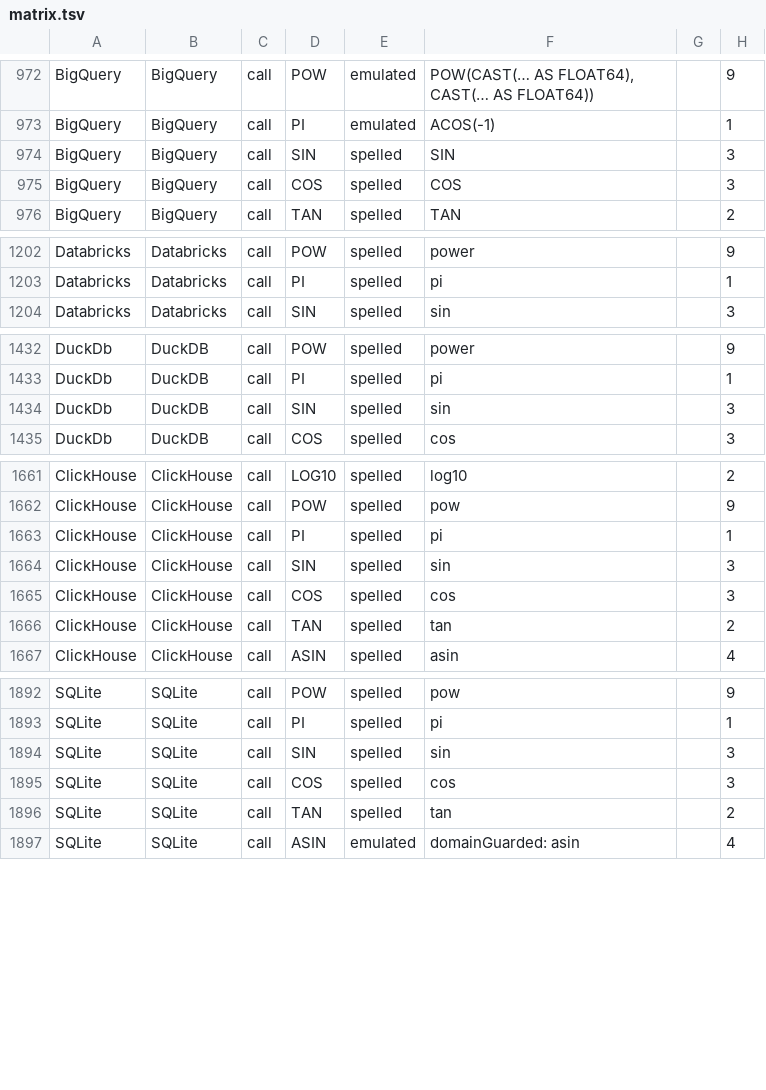
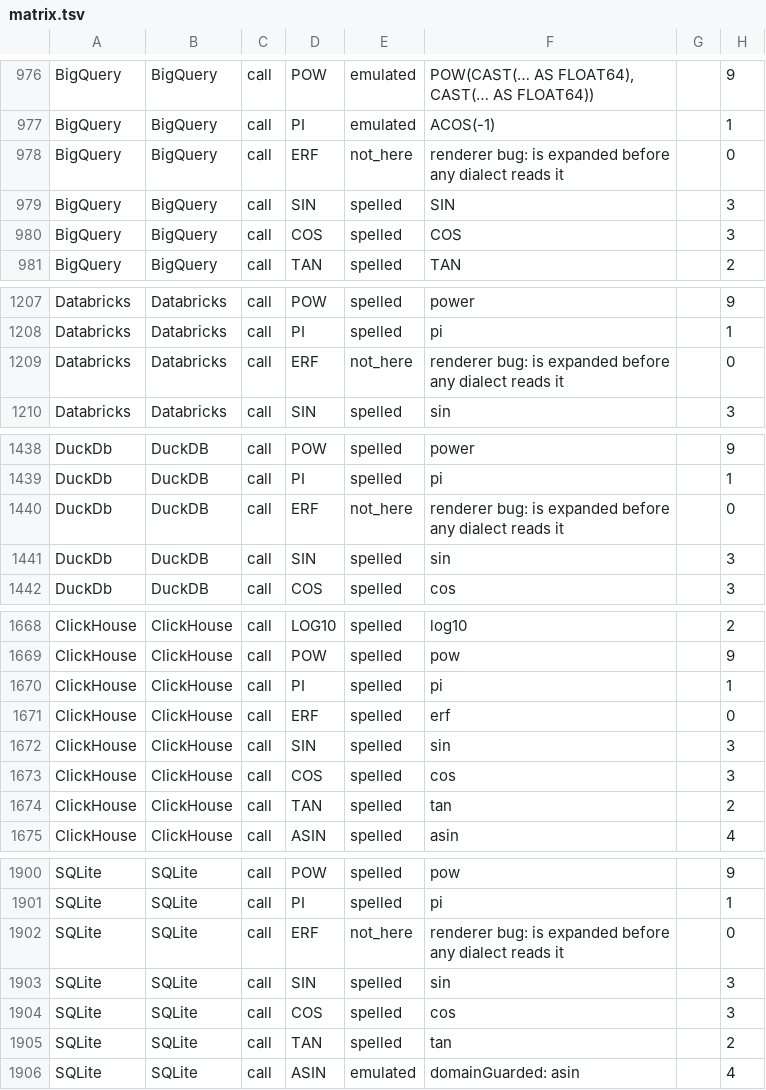
Before and after one commit to neema2/legend-lite, a TSV file: docs/dialect-capability/matrix.tsv, drawn as a sheet; only a part is shown, gaps mark what is left out; the diff covers the shown part only; the diff names each change by its address in the sheet, - before the commit and + after, or states it on an @@ line.

Commit message:
Add meta::legend::lite::erf scalar math function (S308)
- Register meta::legend::lite::erf(x: Number[1]): Float[1] on the lite surface
  (Pure.Lite.ERF, SqlFn.ERF, Scalars.RULES, S308).
- Postgres 16+ and ClickHouse emit native erf(x) (spellsErf() = true).
- Trino emits 2 * normal_cdf(0, 0.7071067811865475, CAST(x AS DOUBLE)) - 1
  (spellsErf() = true; live-verified in Docker).
- All other dialects lower SqlFn.ERF in AnsiSqlRenderer.renderPasses() via
  ErfMath.Expansion combining Sun fdlibm (s_erf.c) on |x| <= 0.46875 and Cody
  (1969, CALERF) rational minimax on (0.46875, 27) (max abs error <= 3.2e-16,
  NULL- and NaN-preserving; unlowered ERF throws expandedFirst(c)):
  - Simple column/literal arguments expand on all dialects.
  - Compound arguments expand inline on DuckDB for single-level expressions
    (<= 32 AST nodes, no nested subquery/window) and bind via SqlSource.Dual
    scalar subquery when nested so erf^k stays linear in SQL size; bind once via
    SqlSource.Dual scalar subquery on SQLite and BigQuery (bindsErfArg()); and
    are refused by name elsewhere directing callers to materialize a
    key-preserving subquery column.
- Tested via ErfSqlTest (including depth-3 linear SQL size gate across all
  compound dialects), ErfIntegrationTest (DuckDB, H2, SQLite across all regions,
  NULL, NaN, +-Inf, depth-3 nesting, and H2 subquery remediation), and
  PostgresArmTest.erfRunsNativelyOnPostgres.

```diff
--- a/docs/dialect-capability/matrix.tsv
+++ b/docs/dialect-capability/matrix.tsv
+row 978: BigQuery | BigQuery | call | ERF | not_here | renderer bug: is expanded before any dialect reads it |  | 0
+row 1209: Databricks | Databricks | call | ERF | not_here | renderer bug: is expanded before any dialect reads it |  | 0
+row 1440: DuckDb | DuckDB | call | ERF | not_here | renderer bug: is expanded before any dialect reads it |  | 0
+row 1671: ClickHouse | ClickHouse | call | ERF | spelled | erf |  | 0
+row 1902: SQLite | SQLite | call | ERF | not_here | renderer bug: is expanded before any dialect reads it |  | 0
```
Also changed, not shown: 7 added rows and 2 edited cells elsewhere in this file, core/src/main/resources/com/legend/builtin/native-claims.tsv, 31 other files.
